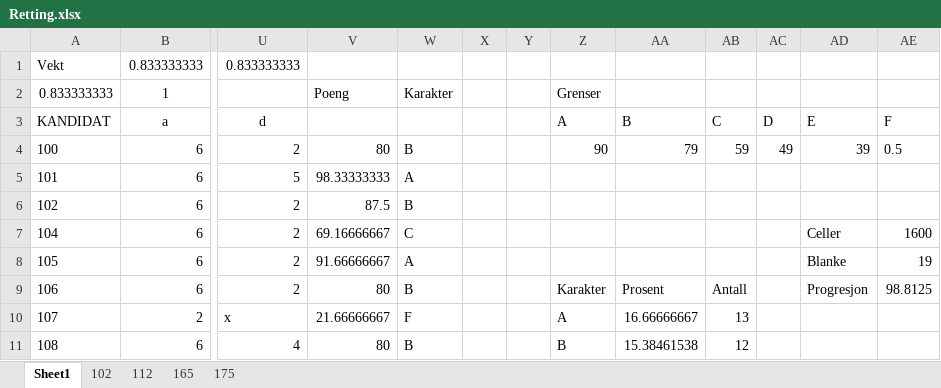
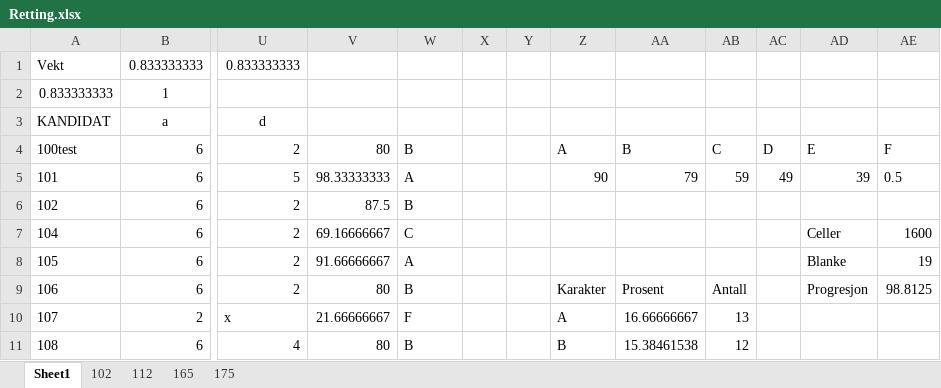
Before and after one commit to s364745/xlqt6, an Excel workbook: Retting.xlsx, sheet Sheet1, drawn as a sheet; only a part is shown, gaps mark what is left out; values as stored, in another font and other column widths than the file's, no borders; charts and pictures not drawn; the diff names each change by its address in the sheet, - before the commit and + after, or states it on an @@ line.

Commit message:
FIX: input

```diff
--- a/Retting.xlsx (sheet Sheet1)
+++ b/Retting.xlsx (sheet Sheet1)
-V2: Poeng
+V2: (empty)
-W2: Karakter
+W2: (empty)
-Z2: Grenser
+Z2: (empty)
-Z3: A
+Z3: (empty)
-AA3: B
+AA3: (empty)
-AB3: C
+AB3: (empty)
-AC3: D
+AC3: (empty)
-AD3: E
+AD3: (empty)
-AE3: F
+AE3: (empty)
-A4: 100
+A4: 100test
-Z4: 90
+Z4: A
-AA4: 79
+AA4: B
-AB4: 59
+AB4: C
-AC4: 49
+AC4: D
-AD4: 39
+AD4: E
-AE4: 0.5
+AE4: F
-Z5: (empty)
+Z5: 90
-AA5: (empty)
+AA5: 79
-AB5: (empty)
+AB5: 59
-AC5: (empty)
+AC5: 49
-AD5: (empty)
+AD5: 39
-AE5: (empty)
+AE5: 0.5
```
Also changed, not shown: sheet 102, sheet 112, sheet 165, sheet 175, formulas that keep their value, charts or pictures.
